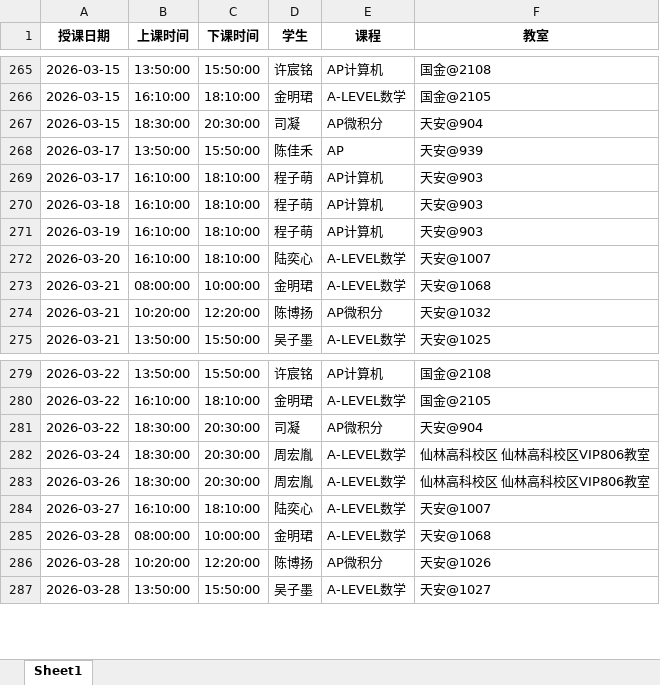
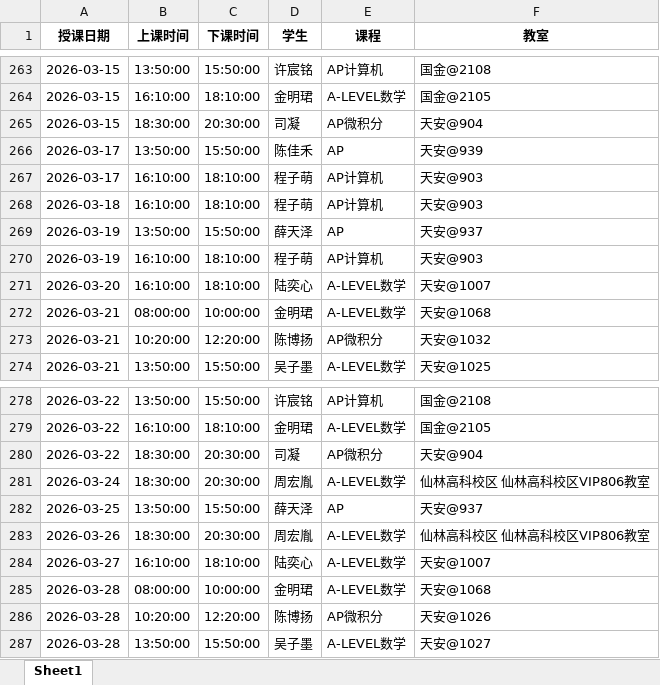
Before and after one commit to xiulikun/course-schedule, an Excel workbook: 彼岸课程.xlsx, sheet Sheet1, drawn as a sheet; only a part is shown, gaps mark what is left out; values as stored, in another font and other column widths than the file's, no borders; the diff covers the shown part only; the diff names each change by its address in the sheet, - before the commit and + after, or states it on an @@ line.

```diff
--- a/彼岸课程.xlsx (sheet Sheet1)
+++ b/彼岸课程.xlsx (sheet Sheet1)
+row 269: 2026-03-19 | 13:50:00 | 15:50:00 | 薛天泽 | AP | 天安@937
+row 282: 2026-03-25 | 13:50:00 | 15:50:00 | 薛天泽 | AP | 天安@937
```
Also changed, not shown: 4 added rows, 4 removed rows and 2 edited cells elsewhere in this sheet.
